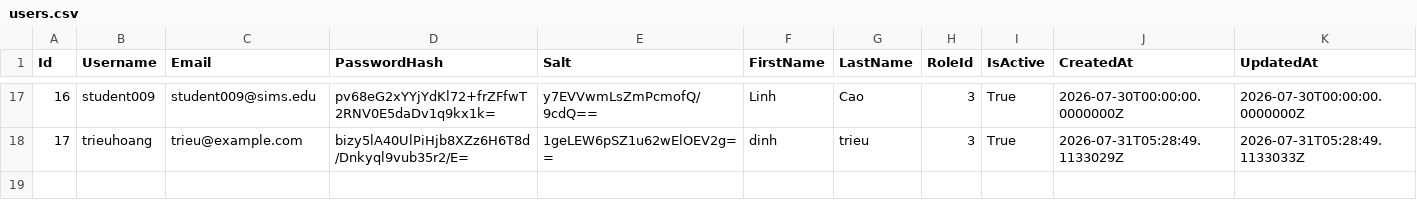
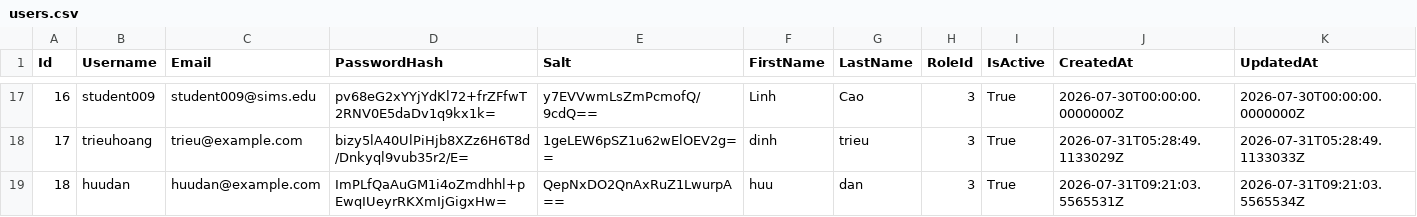
Before and after one commit to aaron-ACY/SIMS, a CSV file: SIMS-BackEnd/Data/users.csv, drawn as a sheet; only a part is shown, gaps mark what is left out; the diff names each change by its address in the sheet, - before the commit and + after, or states it on an @@ line.

Commit message:
feat(SIMS-API): update controllers, seed data and configuration
- Update controllers: AuthController, ClassesController, CoursesController,
  GradesController, InstructorsController, PermissionsController,
  RolesController, StudentsController, SubjectsController, UsersController
- Add Authorization/ handlers
- Refresh CSV seed data: classes, courses, enrollments, grades,
  permissions, revoked_tokens, students, users
- Update Program.cs, appsettings.json
- Update SIMS-API.csproj

```diff
--- a/SIMS-BackEnd/Data/users.csv
+++ b/SIMS-BackEnd/Data/users.csv
+row 19: 18 | huudan | huudan@example.com | ImPLfQaAuGM1i4oZmdhhl+pEwqIUeyrRKXmIjGigxHw= | QepNxDO2QnAxRuZ1LwurpA== | huu | dan | 3 | True | 2026-07-31T09:21:03.5565531Z | 2026-07-31T09:21:03.5565534Z
```
Also changed, not shown: SIMS-BackEnd/Data/classes.csv, SIMS-BackEnd/Data/courses.csv, 19 other files.
